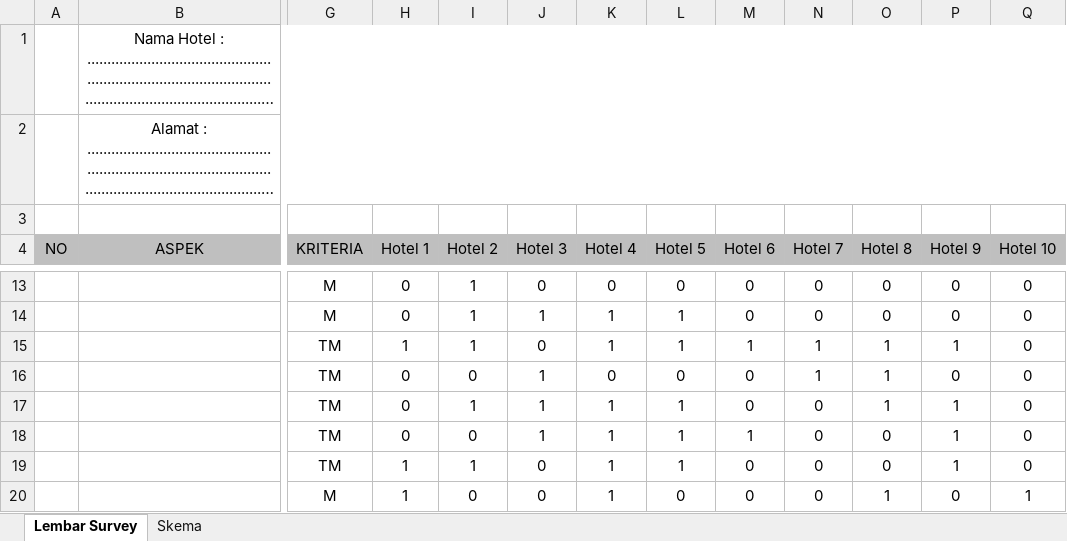
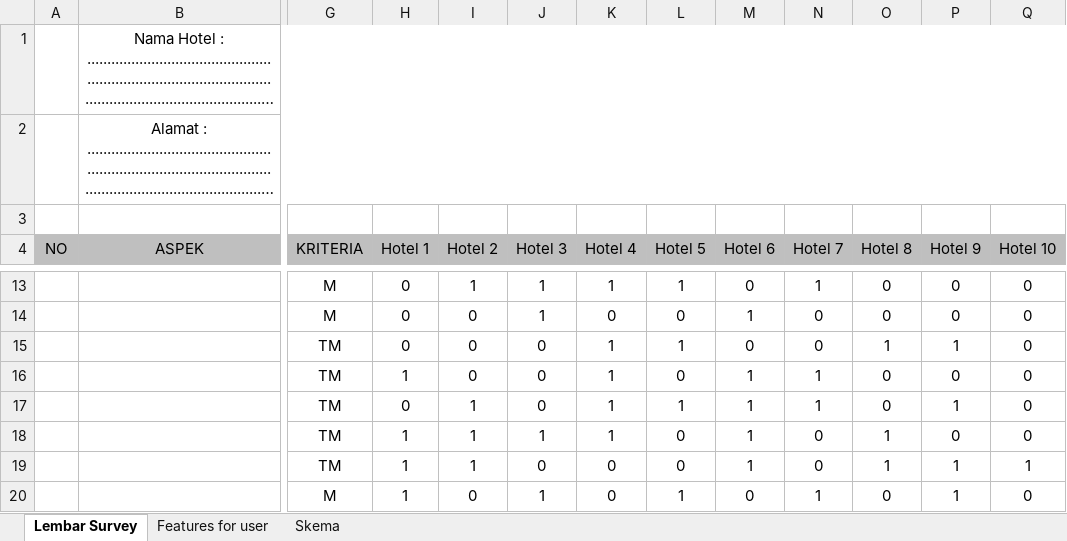
Before and after one commit to rohmanureldi/TA-Proposal, an Excel workbook: TA R8 NOW/Lembar Survey.xlsx, sheet Lembar Survey, drawn as a sheet; only a part is shown, gaps mark what is left out; long unchanged cells end in …; values as stored, in another font and other column widths than the file's, no borders; the diff covers the shown part only; the diff names each change by its address in the sheet, - before the commit and + after, or states it on an @@ line.

```diff
--- a/TA R8 NOW/Lembar Survey.xlsx (sheet Lembar Survey)
+++ b/TA R8 NOW/Lembar Survey.xlsx (sheet Lembar Survey)
+sheet tab: Features for user
-J13 (Hotel 3): 0
+J13 (Hotel 3): 1
-K13 (Hotel 4): 0
+K13 (Hotel 4): 1
-L13 (Hotel 5): 0
+L13 (Hotel 5): 1
-N13 (Hotel 7): 0
+N13 (Hotel 7): 1
-I14:I15 (Hotel 2): 1
+I14:I15 (Hotel 2): 0
-K14 (Hotel 4): 1
+K14 (Hotel 4): 0
-L14 (Hotel 5): 1
+L14 (Hotel 5): 0
-M14 (Hotel 6): 0
+M14 (Hotel 6): 1
-H15 (Hotel 1): 1
+H15 (Hotel 1): 0
-M15 (Hotel 6): 1
+M15 (Hotel 6): 0
-N15 (Hotel 7): 1
+N15 (Hotel 7): 0
-H16 (Hotel 1): 0
+H16 (Hotel 1): 1
-J16:J17 (Hotel 3): 1
+J16:J17 (Hotel 3): 0
-K16 (Hotel 4): 0
+K16 (Hotel 4): 1
-M16:M17 (Hotel 6): 0
+M16:M17 (Hotel 6): 1
-O16:O17 (Hotel 8): 1
+O16:O17 (Hotel 8): 0
-N17 (Hotel 7): 0
+N17 (Hotel 7): 1
-H18 (Hotel 1): 0
+H18 (Hotel 1): 1
-I18 (Hotel 2): 0
+I18 (Hotel 2): 1
-L18:L19 (Hotel 5): 1
+L18:L19 (Hotel 5): 0
-O18:O19 (Hotel 8): 0
+O18:O19 (Hotel 8): 1
-P18 (Hotel 9): 1
+P18 (Hotel 9): 0
-K19:K20 (Hotel 4): 1
+K19:K20 (Hotel 4): 0
-M19 (Hotel 6): 0
+M19 (Hotel 6): 1
-Q19 (Hotel 10): 0
+Q19 (Hotel 10): 1
-J20 (Hotel 3): 0
+J20 (Hotel 3): 1
-L20 (Hotel 5): 0
+L20 (Hotel 5): 1
-N20 (Hotel 7): 0
+N20 (Hotel 7): 1
-O20 (Hotel 8): 1
+O20 (Hotel 8): 0
-P20 (Hotel 9): 0
+P20 (Hotel 9): 1
-Q20 (Hotel 10): 1
+Q20 (Hotel 10): 0
```
Also changed, not shown: 9 added rows, 9 removed rows, 135 edited cells and merged cells elsewhere in this sheet, TA R8 NOW/Code/Lembar Survey.xlsx, 20 other files.
